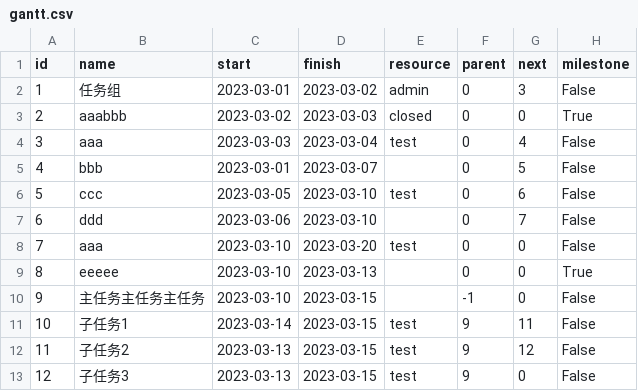
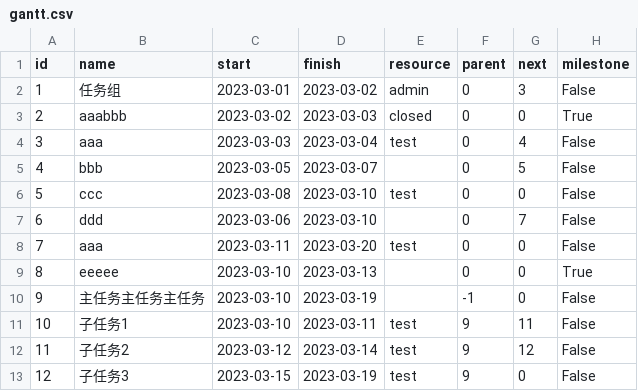
Before and after one commit to netkiller/devops, a CSV file: doc/gantt/gantt.csv, drawn as a sheet.

Commit message:
modified:   doc/gantt/gantt.csv

```diff
--- a/doc/gantt/gantt.csv
+++ b/doc/gantt/gantt.csv
@@ -4,10 +4,10 @@ id,name,start,finish,resource,parent,next,milestone
 3,aaa,2023-03-03,2023-03-04,test,0,4,False
-4,bbb,2023-03-01,2023-03-07,,0,5,False
-5,ccc,2023-03-05,2023-03-10,test,0,6,False
+4,bbb,2023-03-05,2023-03-07,,0,5,False
+5,ccc,2023-03-08,2023-03-10,test,0,0,False
 6,ddd,2023-03-06,2023-03-10,,0,7,False
-7,aaa,2023-03-10,2023-03-20,test,0,0,False
+7,aaa,2023-03-11,2023-03-20,test,0,0,False
 8,eeeee,2023-03-10,2023-03-13,,0,0,True
-9,主任务主任务主任务,2023-03-10,2023-03-15,,-1,0,False
-10,子任务1,2023-03-14,2023-03-15,test,9,11,False
-11,子任务2,2023-03-13,2023-03-15,test,9,12,False
-12,子任务3,2023-03-13,2023-03-15,test,9,0,False
+9,主任务主任务主任务,2023-03-10,2023-03-19,,-1,0,False
+10,子任务1,2023-03-10,2023-03-11,test,9,11,False
+11,子任务2,2023-03-12,2023-03-14,test,9,12,False
+12,子任务3,2023-03-15,2023-03-19,test,9,0,False
```
